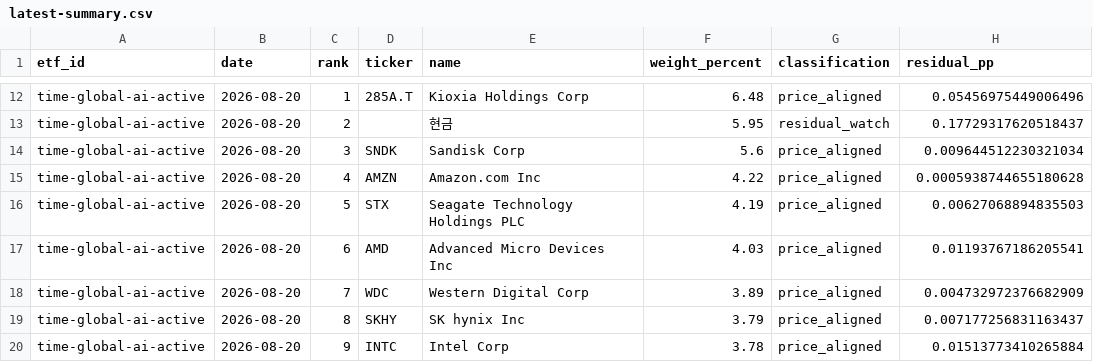
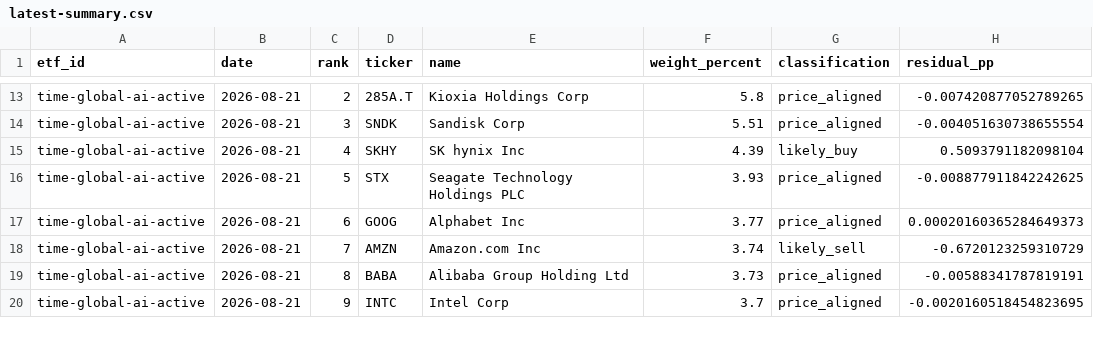
Before and after one commit to SonChangGi/etf-tracking, a CSV file: data/latest-summary.csv, drawn as a sheet; only a part is shown, gaps mark what is left out; removed rows and columns are numbered as before the commit, all else as after; the diff covers the shown part only; the diff names each change by its address in the sheet, - before the commit and + after, or states it on an @@ line.

```diff
--- a/data/latest-summary.csv
+++ b/data/latest-summary.csv
-B13 (date): 2026-08-20
+B13 (date): 2026-08-21
-C13 (rank): 1
+C13 (rank): 2
-F13 (weight_percent): 6.48
+F13 (weight_percent): 5.8
-H13 (residual_pp): 0.05456975449006496
+H13 (residual_pp): -0.007420877052789265
-row 13: time-global-ai-active | 2026-08-20 | 2 |  | 현금 | 5.95 | residual_watch | 0.17729317620518437
-B14:B20 (date): 2026-08-20
+B14:B20 (date): 2026-08-21
-F14 (weight_percent): 5.6
+F14 (weight_percent): 5.51
-H14 (residual_pp): 0.009644512230321034
+H14 (residual_pp): -0.004051630738655554
-D15 (ticker): AMZN
+D15 (ticker): SKHY
-E15 (name): Amazon.com Inc
+E15 (name): SK hynix Inc
-F15 (weight_percent): 4.22
+F15 (weight_percent): 4.39
-G15 (classification): price_aligned
+G15 (classification): likely_buy
-H15 (residual_pp): 0.0005938744655180628
+H15 (residual_pp): 0.5093791182098104
-F16 (weight_percent): 4.19
+F16 (weight_percent): 3.93
-H16 (residual_pp): 0.00627068894835503
+H16 (residual_pp): -0.008877911842242625
-D17 (ticker): AMD
+D17 (ticker): GOOG
-E17 (name): Advanced Micro Devices Inc
+E17 (name): Alphabet Inc
-F17 (weight_percent): 4.03
+F17 (weight_percent): 3.77
-H17 (residual_pp): 0.01193767186205541
+H17 (residual_pp): 0.00020160365284649373
-D18 (ticker): WDC
+D18 (ticker): AMZN
-E18 (name): Western Digital Corp
+E18 (name): Amazon.com Inc
-F18 (weight_percent): 3.89
+F18 (weight_percent): 3.74
-G18 (classification): price_aligned
+G18 (classification): likely_sell
-H18 (residual_pp): 0.004732972376682909
+H18 (residual_pp): -0.6720123259310729
-D19 (ticker): SKHY
+D19 (ticker): BABA
-E19 (name): SK hynix Inc
+E19 (name): Alibaba Group Holding Ltd
-F19 (weight_percent): 3.79
+F19 (weight_percent): 3.73
-H19 (residual_pp): 0.007177256831163437
+H19 (residual_pp): -0.00588341787819191
-F20 (weight_percent): 3.78
+F20 (weight_percent): 3.7
-H20 (residual_pp): 0.01513773410265884
+H20 (residual_pp): -0.0020160518454823695
```
Also changed, not shown: 1 added row and 78 edited cells elsewhere in this file, 9 other files.
